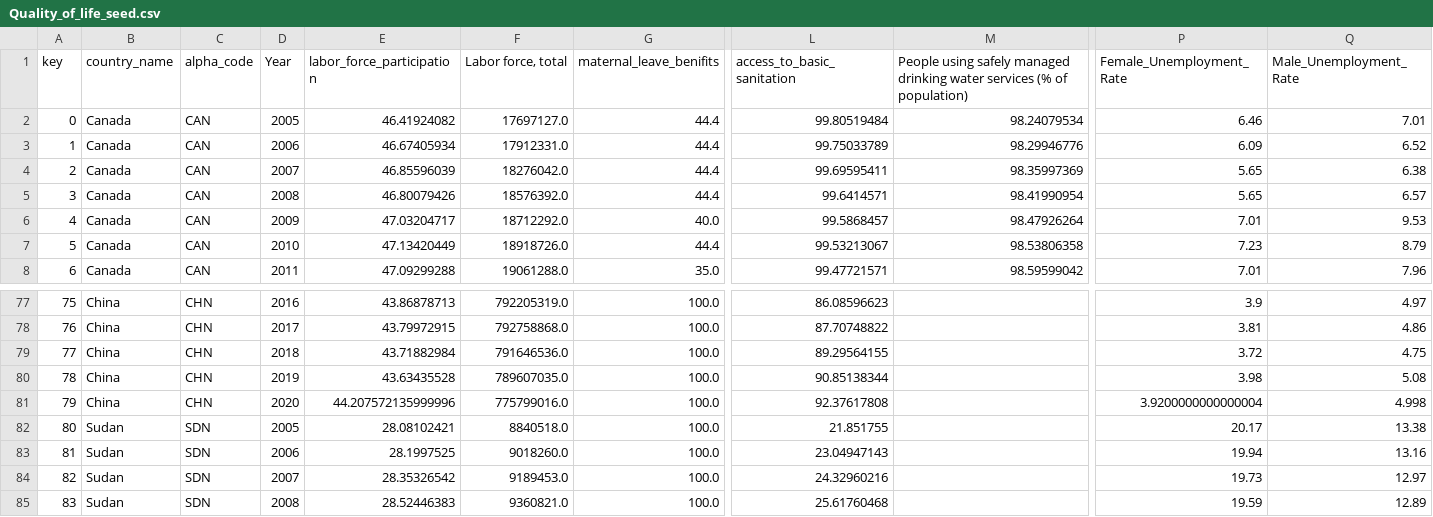
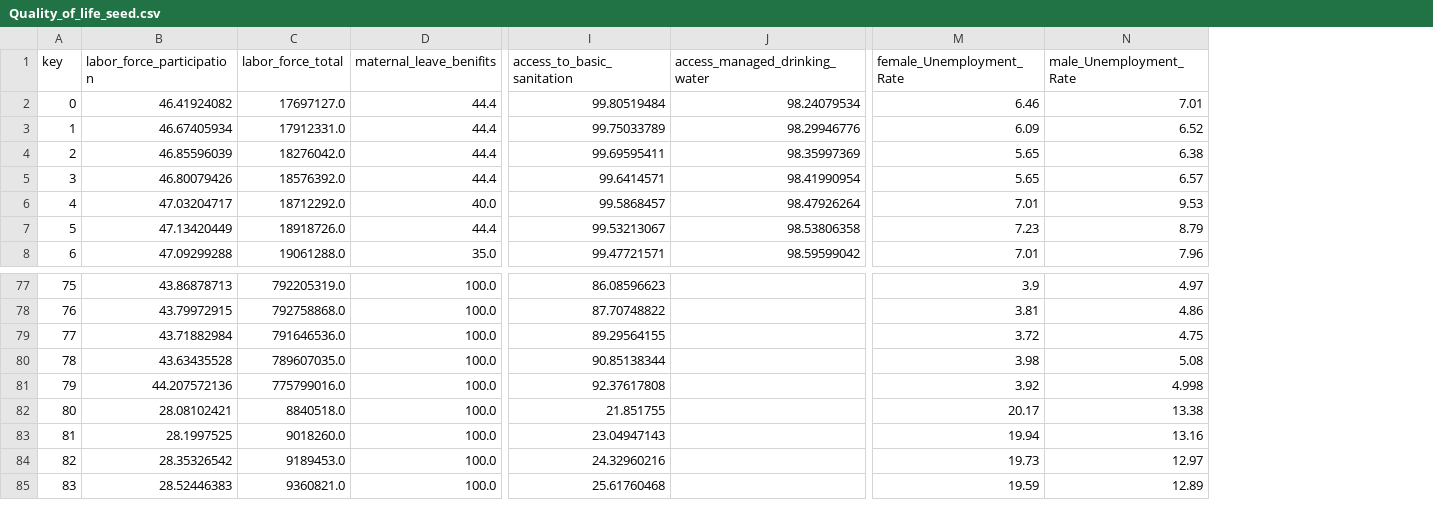
Before and after one commit to Logan-Rose/Data-Science-Project, a CSV file: seed_data/Quality_of_life_seed.csv, drawn as a sheet; only a part is shown, gaps mark what is left out; removed rows and columns are numbered as before the commit, all else as after; the diff names each change by its address in the sheet, - before the commit and + after, or states it on an @@ line.

```diff
--- a/seed_data/Quality_of_life_seed.csv
+++ b/seed_data/Quality_of_life_seed.csv
-column B (country_name), rows 2-8: all Canada; rows 77-85: China | China | China | China | China | Sudan | Sudan | Sudan | Sudan
-column C (alpha_code), rows 2-8: all CAN; rows 77-85: CHN | CHN | CHN | CHN | CHN | SDN | SDN | SDN | SDN
-column D (Year), rows 2-8: 2005 | 2006 | 2007 | 2008 | 2009 | 2010 | 2011; rows 77-85: 2016 | 2017 | 2018 | 2019 | 2020 | 2005 | 2006 | 2007 | 2008
-C1: Labor force, total
+C1: labor_force_total
-J1: People using safely managed drinking water services (% of population)
+J1: access_managed_drinking_water
-M1: Female_Unemployment_Rate
+M1: female_Unemployment_Rate
-N1: Male_Unemployment_Rate
+N1: male_Unemployment_Rate
-B81 (labor_force_participation): 44.207572135999996
+B81 (labor_force_participation): 44.207572136
-M81 (female_Unemployment_Rate): 3.9200000000000004
+M81 (female_Unemployment_Rate): 3.92
```
Also changed, not shown: seed_data/Education_seed.csv, seed_data/Facts.csv, 10 other files.
